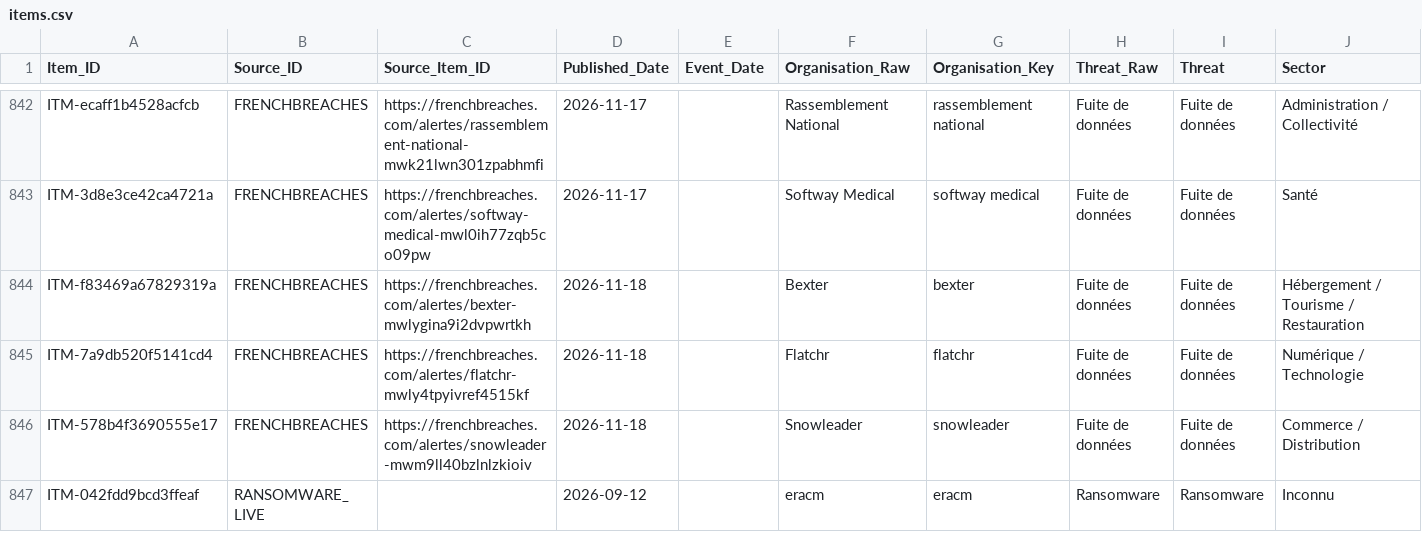
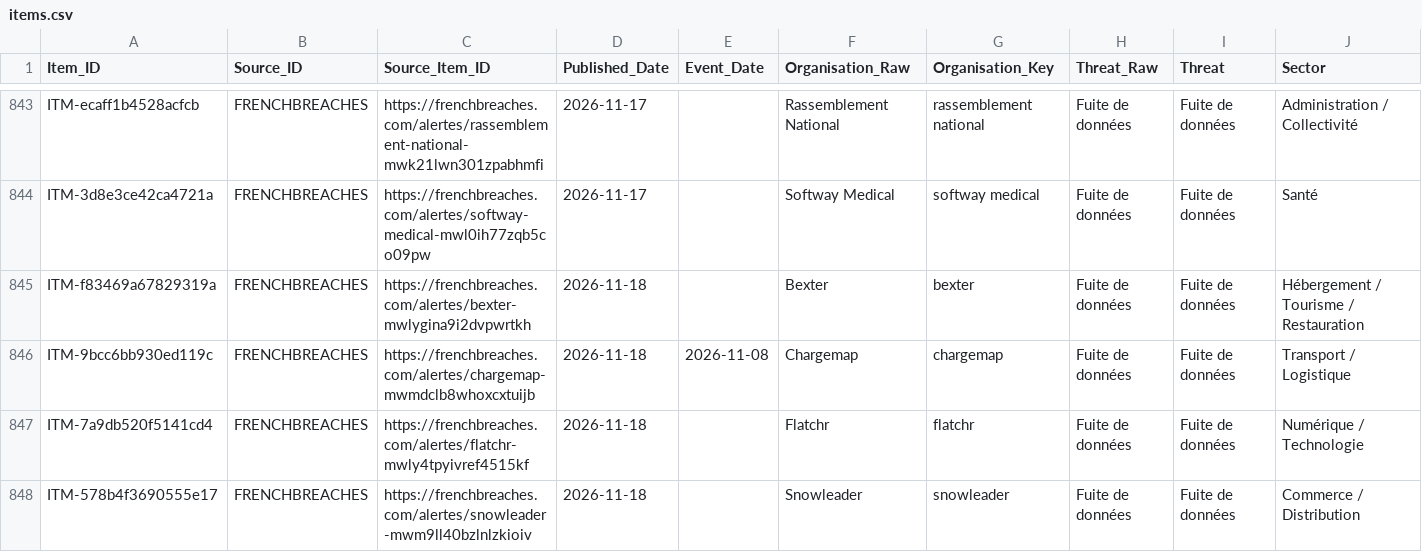
Before and after one commit to Ya7o/Cyberwatch, a CSV file: data/items.csv, drawn as a sheet; only a part is shown, gaps mark what is left out; the shorter side is filled out with more unchanged rows; rows hold the shown columns only; the diff covers the shown part only; the diff names each change by its address in the sheet, - before the commit and + after, or states it on an @@ line.

```diff
--- a/data/items.csv
+++ b/data/items.csv
+row 846: ITM-9bcc6bb930ed119c | FRENCHBREACHES | https://frenchbreaches.com/alertes/chargemap-mwmdclb8whoxcxtuijb | 2026-11-18 | 2026-11-08 | Chargemap | chargemap | Fuite de données | Fuite de données | Transport / Logistique
```
Also changed, not shown: 3 added rows elsewhere in this file, data/incident_id_registry.csv, data/incidents.csv, 30 other files.
